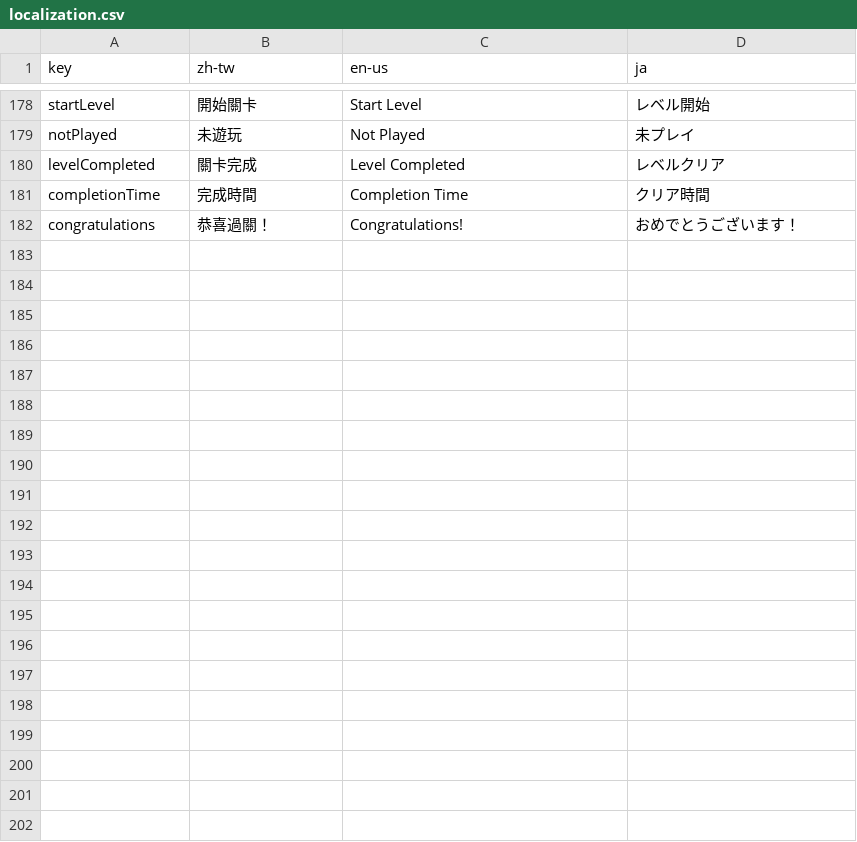
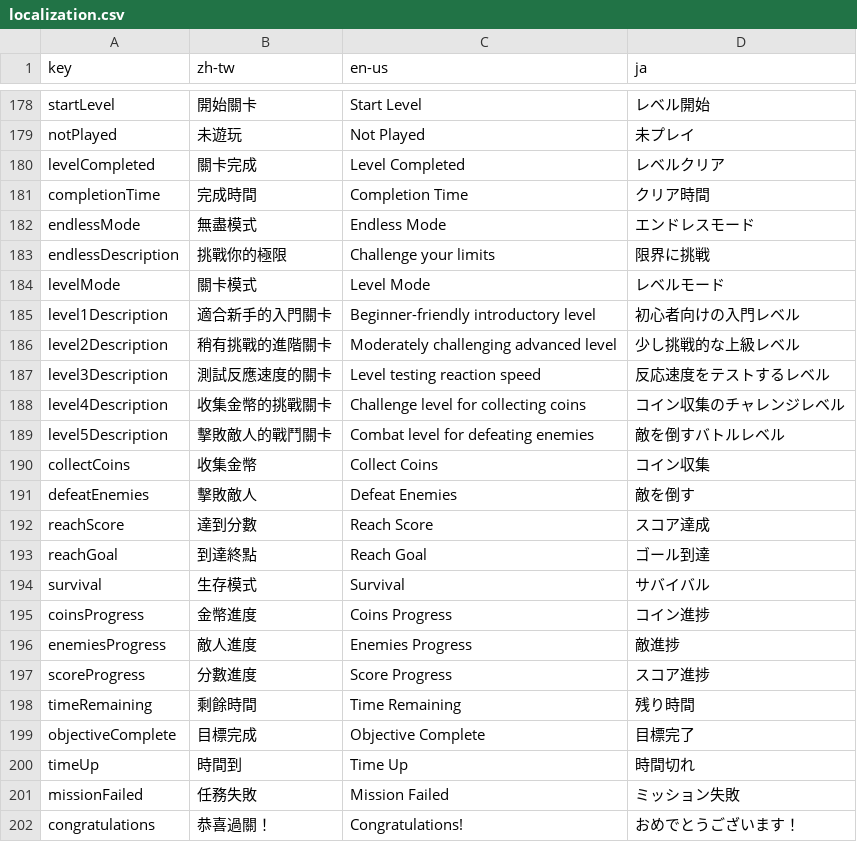
Before and after one commit to YuutaTsubasa/knightbase, a CSV file: static/assets/staticData/localization.csv, drawn as a sheet; only a part is shown, gaps mark what is left out.

```diff
--- a/static/assets/staticData/localization.csv
+++ b/static/assets/staticData/localization.csv
@@ -181,2 +181,22 @@ levelCompleted,"關卡完成","Level Completed","レベルクリア"
 completionTime,"完成時間","Completion Time","クリア時間"
+endlessMode,"無盡模式","Endless Mode","エンドレスモード"
+endlessDescription,"挑戰你的極限","Challenge your limits","限界に挑戦"
+levelMode,"關卡模式","Level Mode","レベルモード"
+level1Description,"適合新手的入門關卡","Beginner-friendly introductory level","初心者向けの入門レベル"
+level2Description,"稍有挑戰的進階關卡","Moderately challenging advanced level","少し挑戦的な上級レベル"
+level3Description,"測試反應速度的關卡","Level testing reaction speed","反応速度をテストするレベル"
+level4Description,"收集金幣的挑戰關卡","Challenge level for collecting coins","コイン収集のチャレンジレベル"
+level5Description,"擊敗敵人的戰鬥關卡","Combat level for defeating enemies","敵を倒すバトルレベル"
+collectCoins,"收集金幣","Collect Coins","コイン収集"
+defeatEnemies,"擊敗敵人","Defeat Enemies","敵を倒す"
+reachScore,"達到分數","Reach Score","スコア達成"
+reachGoal,"到達終點","Reach Goal","ゴール到達"
+survival,"生存模式","Survival","サバイバル"
+coinsProgress,"金幣進度","Coins Progress","コイン進捗"
+enemiesProgress,"敵人進度","Enemies Progress","敵進捗"
+scoreProgress,"分數進度","Score Progress","スコア進捗"
+timeRemaining,"剩餘時間","Time Remaining","残り時間"
+objectiveComplete,"目標完成","Objective Complete","目標完了"
+timeUp,"時間到","Time Up","時間切れ"
+missionFailed,"任務失敗","Mission Failed","ミッション失敗"
 congratulations,"恭喜過關！","Congratulations!","おめでとうございます！"
```
Also changed, not shown: 4 other files.
